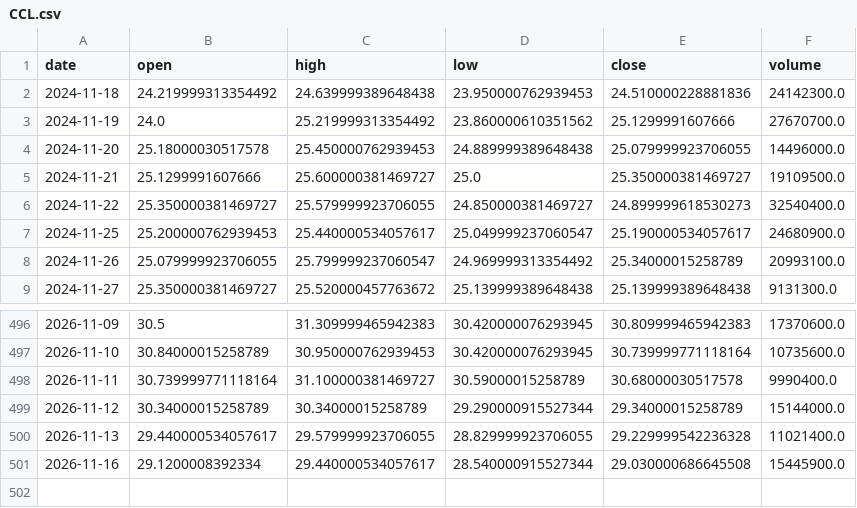
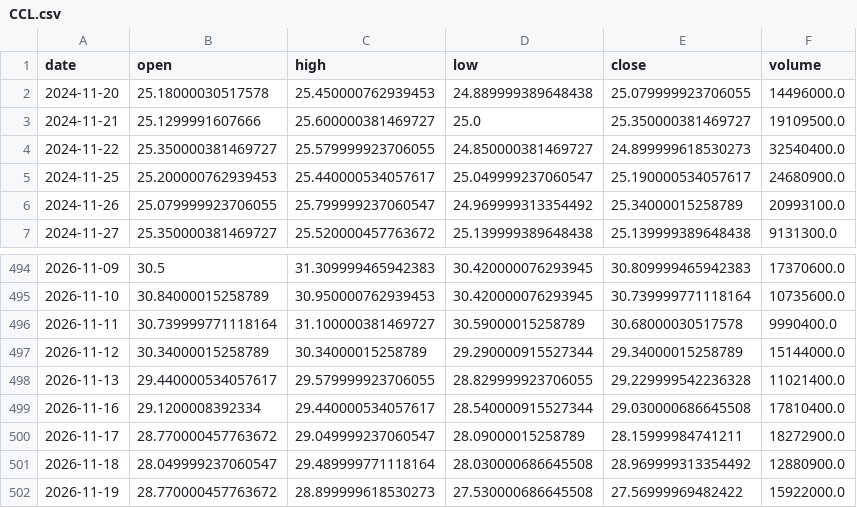
Before and after one commit to DrGonzo95/trading_argentino_colab, a CSV file: radar_byma/cache/origin/CCL.csv, drawn as a sheet; only a part is shown, gaps mark what is left out.

```diff
--- a/radar_byma/cache/origin/CCL.csv
+++ b/radar_byma/cache/origin/CCL.csv
@@ -1,4 +1,2 @@
 date,open,high,low,close,volume
-2024-11-18,24.219999313354492,24.639999389648438,23.950000762939453,24.510000228881836,24142300.0
-2024-11-19,24.0,25.219999313354492,23.860000610351562,25.1299991607666,27670700.0
 2024-11-20,25.18000030517578,25.450000762939453,24.889999389648438,25.079999923706055,14496000.0
@@ -500,2 +498,5 @@ date,open,high,low,close,volume
 2026-11-13,29.440000534057617,29.579999923706055,28.829999923706055,29.229999542236328,11021400.0
-2026-11-16,29.1200008392334,29.440000534057617,28.540000915527344,29.030000686645508,15445900.0
+2026-11-16,29.1200008392334,29.440000534057617,28.540000915527344,29.030000686645508,17810400.0
+2026-11-17,28.770000457763672,29.049999237060547,28.09000015258789,28.15999984741211,18272900.0
+2026-11-18,28.049999237060547,29.489999771118164,28.030000686645508,28.969999313354492,12880900.0
+2026-11-19,28.770000457763672,28.899999618530273,27.530000686645508,27.56999969482422,15922000.0
```
Also changed, not shown: radar_byma/cache/origin/CLS.csv, radar_byma/cache/origin/COP.csv, 23 other files.
